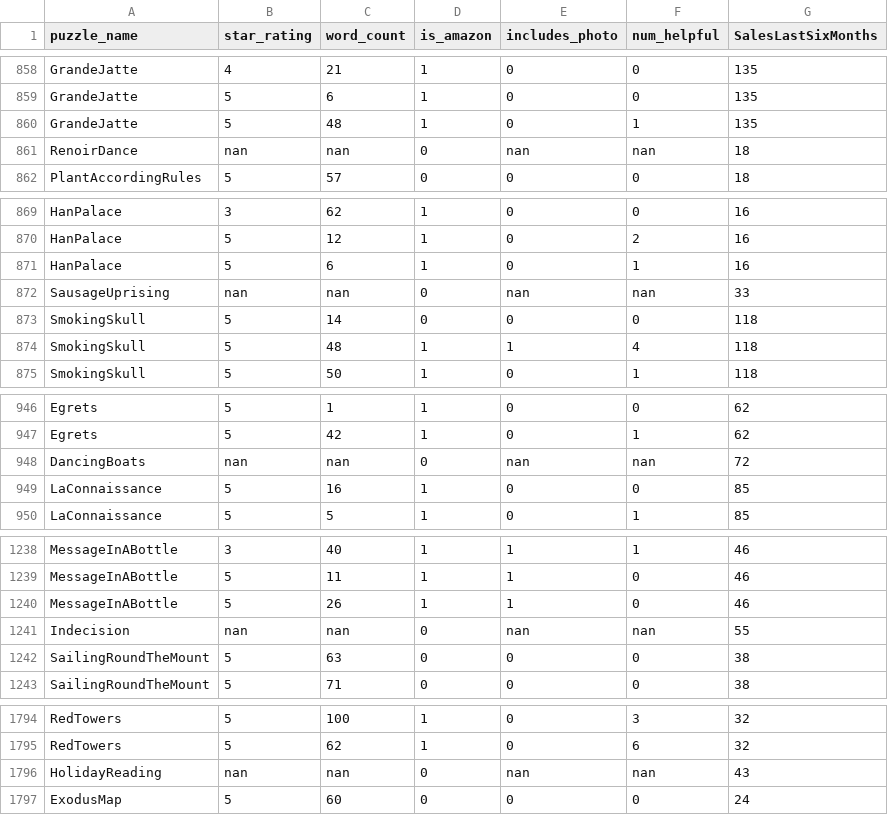
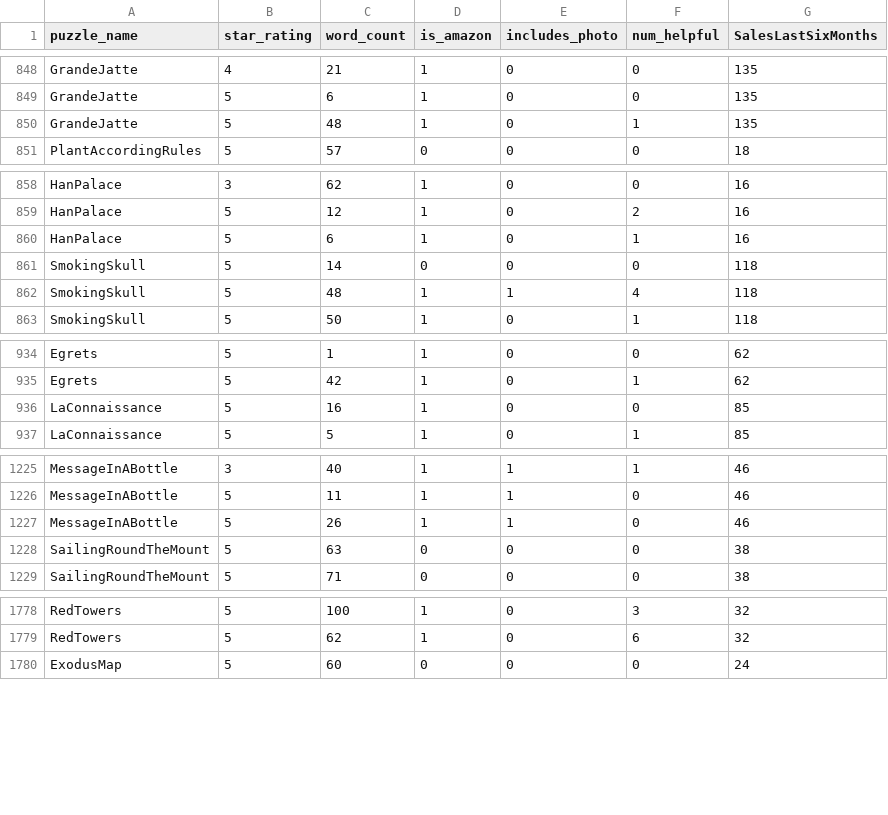
Before and after one commit to wbakst/puzzles_data, a CSV file: test.csv, drawn as a sheet; only a part is shown, gaps mark what is left out; the diff covers the shown part only; the diff names each change by its address in the sheet, - before the commit and + after, or states it on an @@ line.

```diff
--- a/test.csv
+++ b/test.csv
-row 861: RenoirDance | nan | nan | 0 | nan | nan | 18
-row 872: SausageUprising | nan | nan | 0 | nan | nan | 33
-row 948: DancingBoats | nan | nan | 0 | nan | nan | 72
-row 1241: Indecision | nan | nan | 0 | nan | nan | 55
-row 1796: HolidayReading | nan | nan | 0 | nan | nan | 43
```
Also changed, not shown: 13 removed rows elsewhere in this file, train.csv.
